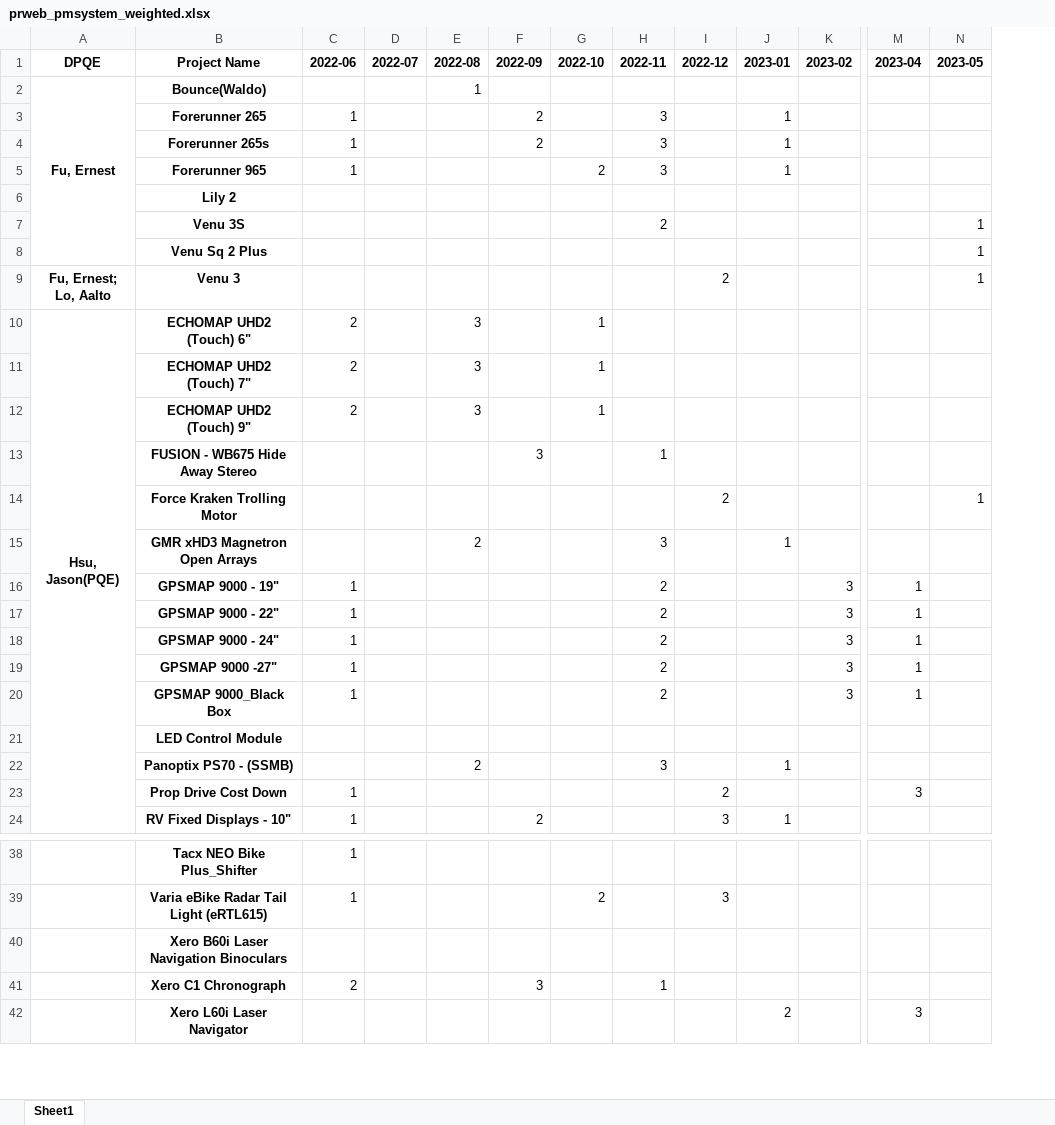
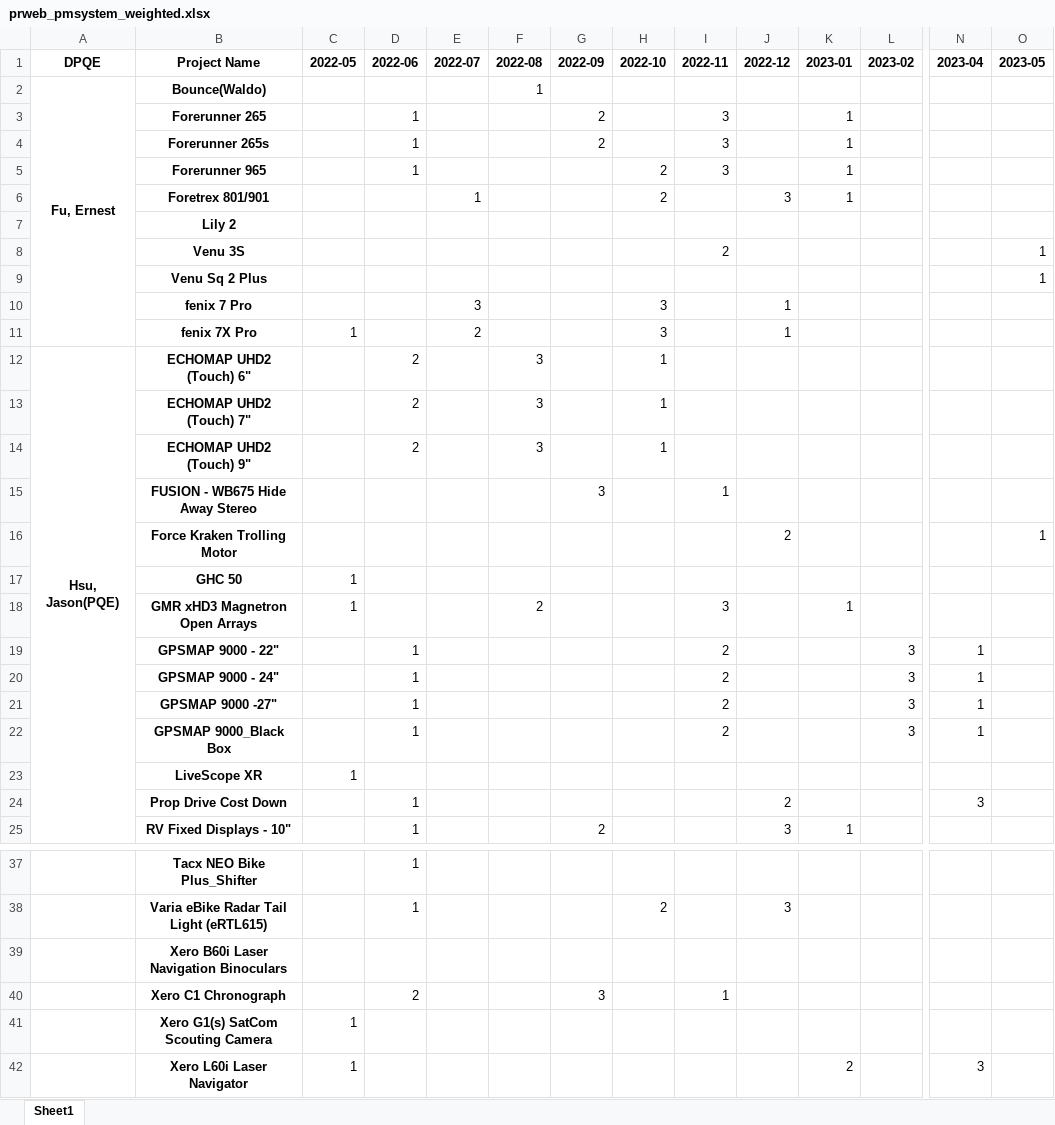
Before and after one commit to CPWRF/Projects, an Excel workbook: GMLA loading analysis/PMsystem_PRweb/prweb_pmsystem_weighted.xlsx, sheet Sheet1, drawn as a sheet; only a part is shown, gaps mark what is left out; values as stored, in another font and other column widths than the file's, no borders; removed rows and columns are numbered as before the commit, all else as after; rows hold the shown columns only; ↵ is a line break in a cell; the diff covers the shown part only; the diff names each change by its address in the sheet, - before the commit and + after, or states it on an @@ line.

```diff
--- a/GMLA loading analysis/PMsystem_PRweb/prweb_pmsystem_weighted.xlsx (sheet Sheet1)
+++ b/GMLA loading analysis/PMsystem_PRweb/prweb_pmsystem_weighted.xlsx (sheet Sheet1)
+column C (2022-05), row 18: 1; row 42: 1
@@ row 35 moved to row 6: Foretrex 801/901 @@
-row 9: Fu, Ernest; ↵ Lo, Aalto | Venu 3 |  |  |  |  |  |  | 2 |  |  |  | 1
@@ row 66 moved to row 10: fenix 7 Pro @@
@@ row 68 moved to row 11: fenix 7X Pro @@
+row 17:  | GHC 50 | 1
-row 16:  | GPSMAP 9000 - 19" | 1 |  |  |  |  | 2 |  |  | 3 | 1
@@ row 21 moved to row 78: LED Control Module @@
@@ row 22 moved to row 79: Panoptix PS70 - (SSMB) @@
+row 23:  | LiveScope XR | 1
+row 41:  | Xero G1(s) SatCom Scouting Camera | 1
```
Also changed, not shown: 11 added rows, 1 removed row, 2 moved rows, 2 edited cells and merged cells elsewhere in this sheet, 3 other files.
